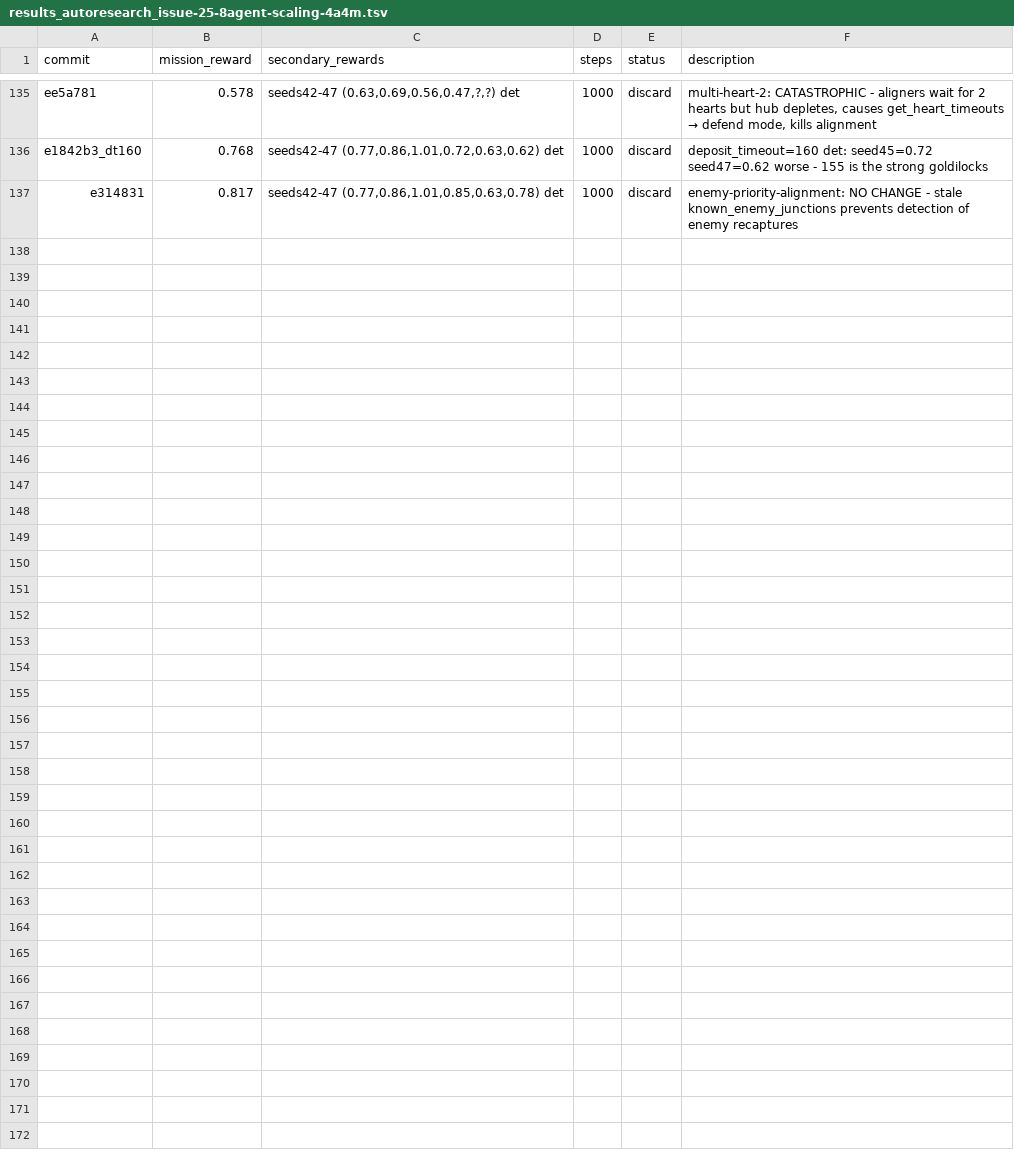
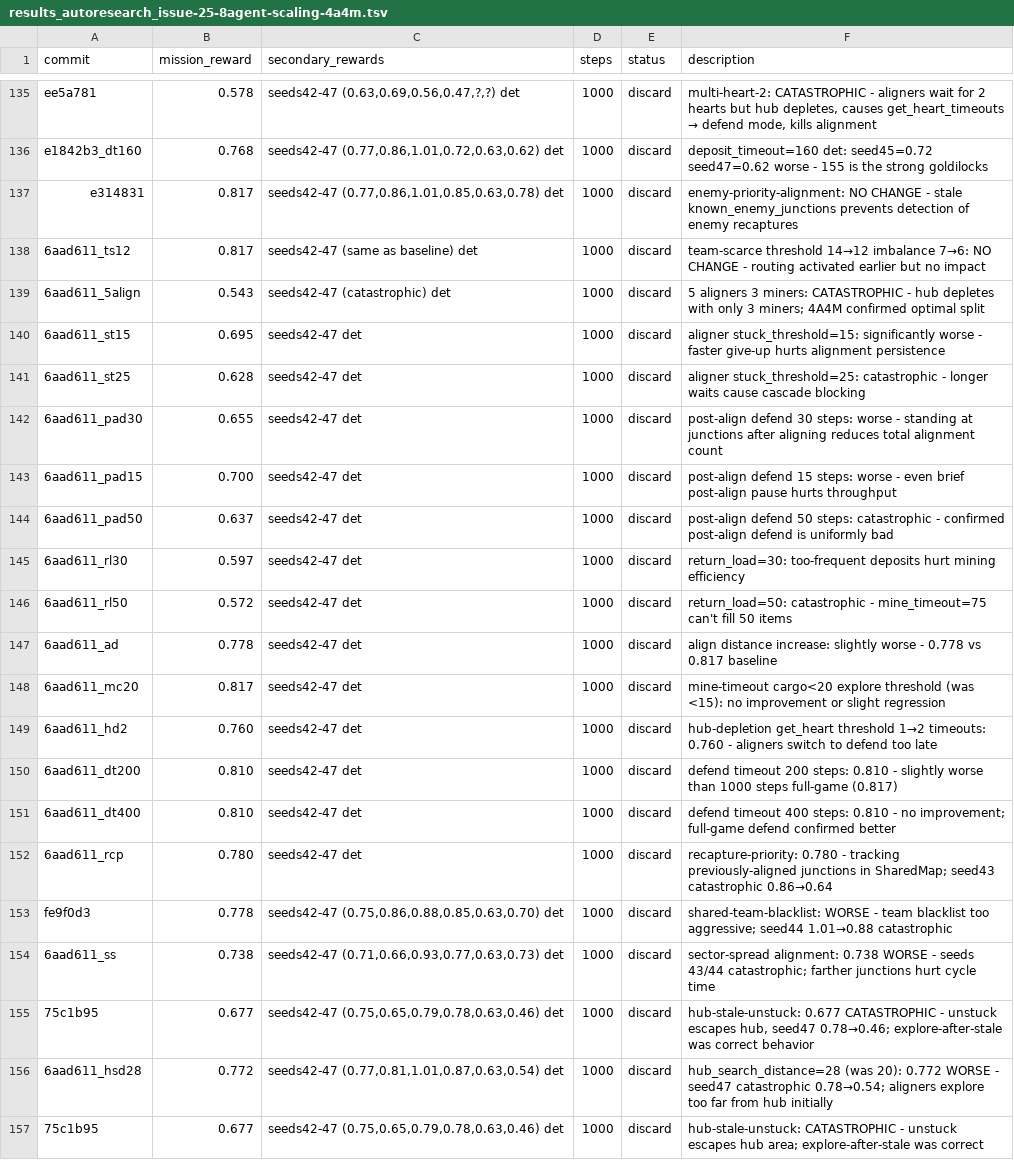
Before and after one commit to SolbiatiAlessandro/cogames, a TSV file: docs/results_autoresearch_issue-25-8agent-scaling-4a4m.tsv, drawn as a sheet; only a part is shown, gaps mark what is left out.

Commit message:
[EXPERIMENT=session-results] log all session experiments: shared-blacklist/sector-spread/hub-stale-unstuck/hub-search-dist all WORSE; plateau at 0.817

```diff
--- a/docs/results_autoresearch_issue-25-8agent-scaling-4a4m.tsv
+++ b/docs/results_autoresearch_issue-25-8agent-scaling-4a4m.tsv
@@ -137 +137,21 @@ e1842b3_dt160	0.768	seeds42-47 (0.77,0.86,1.01,0.72,0.63,0.62) det	1000	discard
 e314831	0.817	seeds42-47 (0.77,0.86,1.01,0.85,0.63,0.78) det	1000	discard	enemy-priority-alignment: NO CHANGE - stale known_enemy_junctions prevents detection of enemy recaptures
+6aad611_ts12	0.817	seeds42-47 (same as baseline) det	1000	discard	team-scarce threshold 14→12 imbalance 7→6: NO CHANGE - routing activated earlier but no impact
+6aad611_5align	0.543	seeds42-47 (catastrophic) det	1000	discard	5 aligners 3 miners: CATASTROPHIC - hub depletes with only 3 miners; 4A4M confirmed optimal split
+6aad611_st15	0.695	seeds42-47 det	1000	discard	aligner stuck_threshold=15: significantly worse - faster give-up hurts alignment persistence
+6aad611_st25	0.628	seeds42-47 det	1000	discard	aligner stuck_threshold=25: catastrophic - longer waits cause cascade blocking
+6aad611_pad30	0.655	seeds42-47 det	1000	discard	post-align defend 30 steps: worse - standing at junctions after aligning reduces total alignment count
+6aad611_pad15	0.700	seeds42-47 det	1000	discard	post-align defend 15 steps: worse - even brief post-align pause hurts throughput
+6aad611_pad50	0.637	seeds42-47 det	1000	discard	post-align defend 50 steps: catastrophic - confirmed post-align defend is uniformly bad
+6aad611_rl30	0.597	seeds42-47 det	1000	discard	return_load=30: too-frequent deposits hurt mining efficiency
+6aad611_rl50	0.572	seeds42-47 det	1000	discard	return_load=50: catastrophic - mine_timeout=75 can't fill 50 items
+6aad611_ad	0.778	seeds42-47 det	1000	discard	align distance increase: slightly worse - 0.778 vs 0.817 baseline
+6aad611_mc20	0.817	seeds42-47 det	1000	discard	mine-timeout cargo<20 explore threshold (was <15): no improvement or slight regression
+6aad611_hd2	0.760	seeds42-47 det	1000	discard	hub-depletion get_heart threshold 1→2 timeouts: 0.760 - aligners switch to defend too late
+6aad611_dt200	0.810	seeds42-47 det	1000	discard	defend timeout 200 steps: 0.810 - slightly worse than 1000 steps full-game (0.817)
+6aad611_dt400	0.810	seeds42-47 det	1000	discard	defend timeout 400 steps: 0.810 - no improvement; full-game defend confirmed better
+6aad611_rcp	0.780	seeds42-47 det	1000	discard	recapture-priority: 0.780 - tracking previously-aligned junctions in SharedMap; seed43 catastrophic 0.86→0.64
+fe9f0d3	0.778	seeds42-47 (0.75,0.86,0.88,0.85,0.63,0.70) det	1000	discard	shared-team-blacklist: WORSE - team blacklist too aggressive; seed44 1.01→0.88 catastrophic
+6aad611_ss	0.738	seeds42-47 (0.71,0.66,0.93,0.77,0.63,0.73) det	1000	discard	sector-spread alignment: 0.738 WORSE - seeds 43/44 catastrophic; farther junctions hurt cycle time
+75c1b95	0.677	seeds42-47 (0.75,0.65,0.79,0.78,0.63,0.46) det	1000	discard	hub-stale-unstuck: 0.677 CATASTROPHIC - unstuck escapes hub, seed47 0.78→0.46; explore-after-stale was correct behavior
+6aad611_hsd28	0.772	seeds42-47 (0.77,0.81,1.01,0.87,0.63,0.54) det	1000	discard	hub_search_distance=28 (was 20): 0.772 WORSE - seed47 catastrophic 0.78→0.54; aligners explore too far from hub initially
+75c1b95	0.677	seeds42-47 (0.75,0.65,0.79,0.78,0.63,0.46) det	1000	discard	hub-stale-unstuck: CATASTROPHIC - unstuck escapes hub area; explore-after-stale was correct
```
